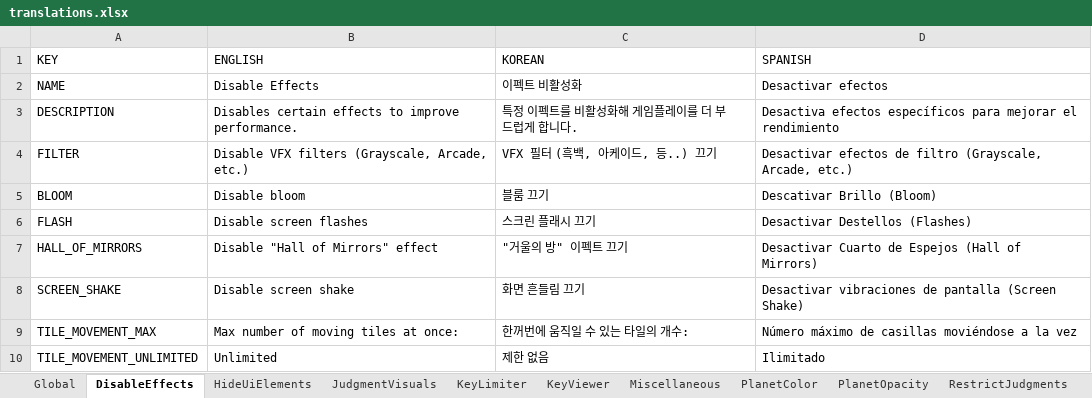
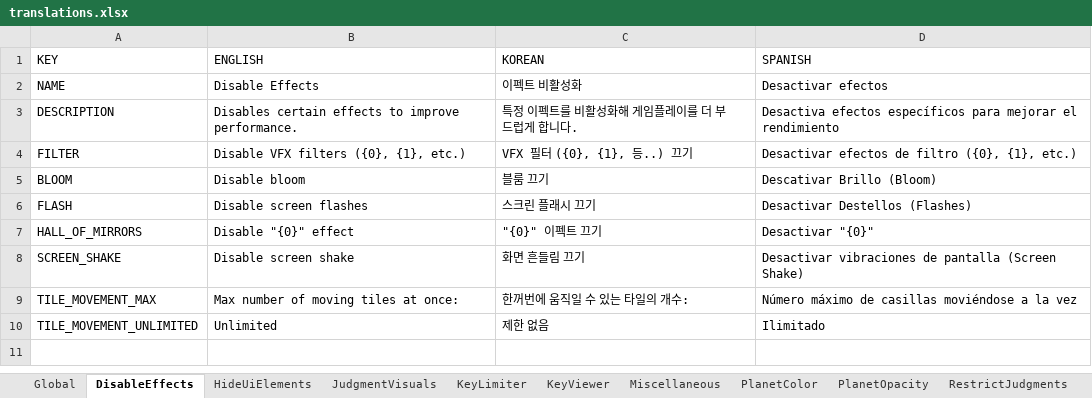
Before and after one commit to PizzaLovers007/AdofaiTweaks, an Excel workbook: AdofaiTweaks.Generator/translations.xlsx, sheet DisableEffects, drawn as a sheet; values as stored, in another font and other column widths than the file's, no borders; the diff names each change by its address in the sheet, - before the commit and + after, or states it on an @@ line.

```diff
--- a/AdofaiTweaks.Generator/translations.xlsx (sheet DisableEffects)
+++ b/AdofaiTweaks.Generator/translations.xlsx (sheet DisableEffects)
-B4 (ENGLISH): Disable VFX filters (Grayscale, Arcade, etc.)
+B4 (ENGLISH): Disable VFX filters ({0}, {1}, etc.)
-C4 (KOREAN): VFX 필터 (흑백, 아케이드, 등..) 끄기
+C4 (KOREAN): VFX 필터 ({0}, {1}, 등..) 끄기
-D4 (SPANISH): …de filtro (Grayscale, Arcade, etc.)
+D4 (SPANISH): …de filtro ({0}, {1}, etc.)
-B7 (ENGLISH): Disable "Hall of Mirrors" effect
+B7 (ENGLISH): Disable "{0}" effect
-C7 (KOREAN): "거울의 방" 이펙트 끄기
+C7 (KOREAN): "{0}" 이펙트 끄기
-D7 (SPANISH): Desactivar Cuarto de Espejos (Hall of Mirrors)
+D7 (SPANISH): Desactivar "{0}"
```
Also changed, not shown: sheet Miscellaneous, sheet HideUiElements, sheet JudgmentVisuals, 5 other files.
